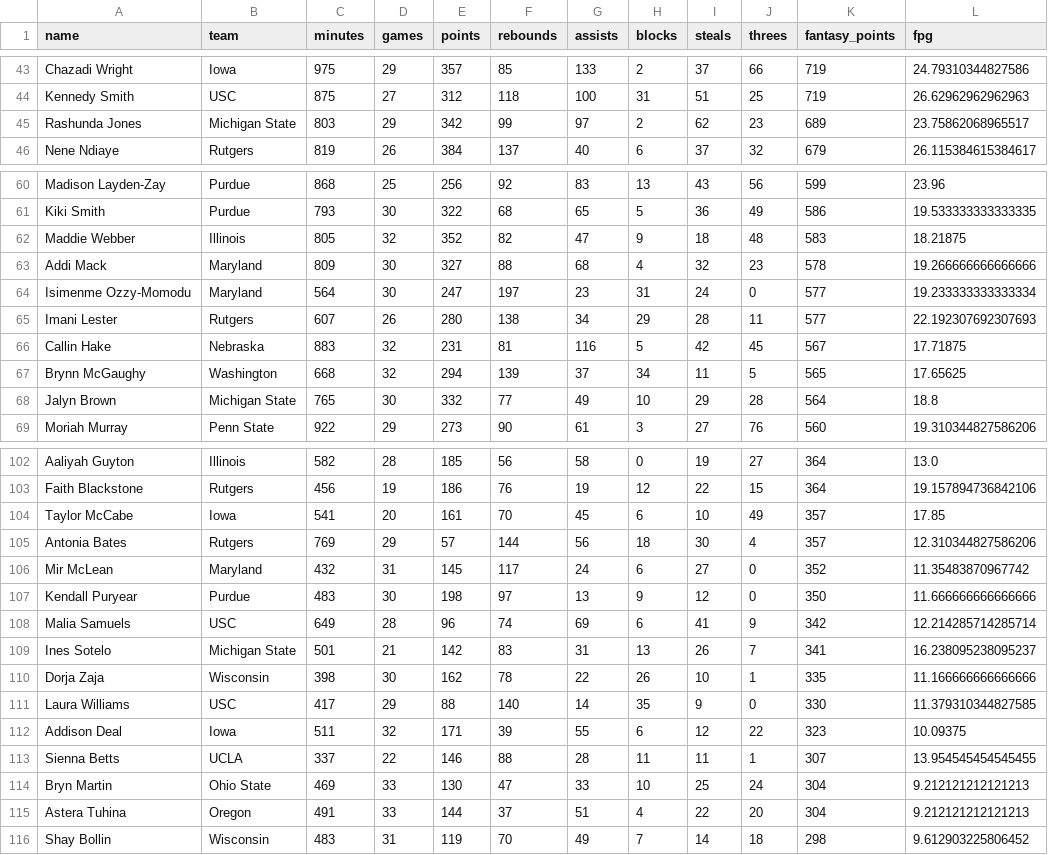
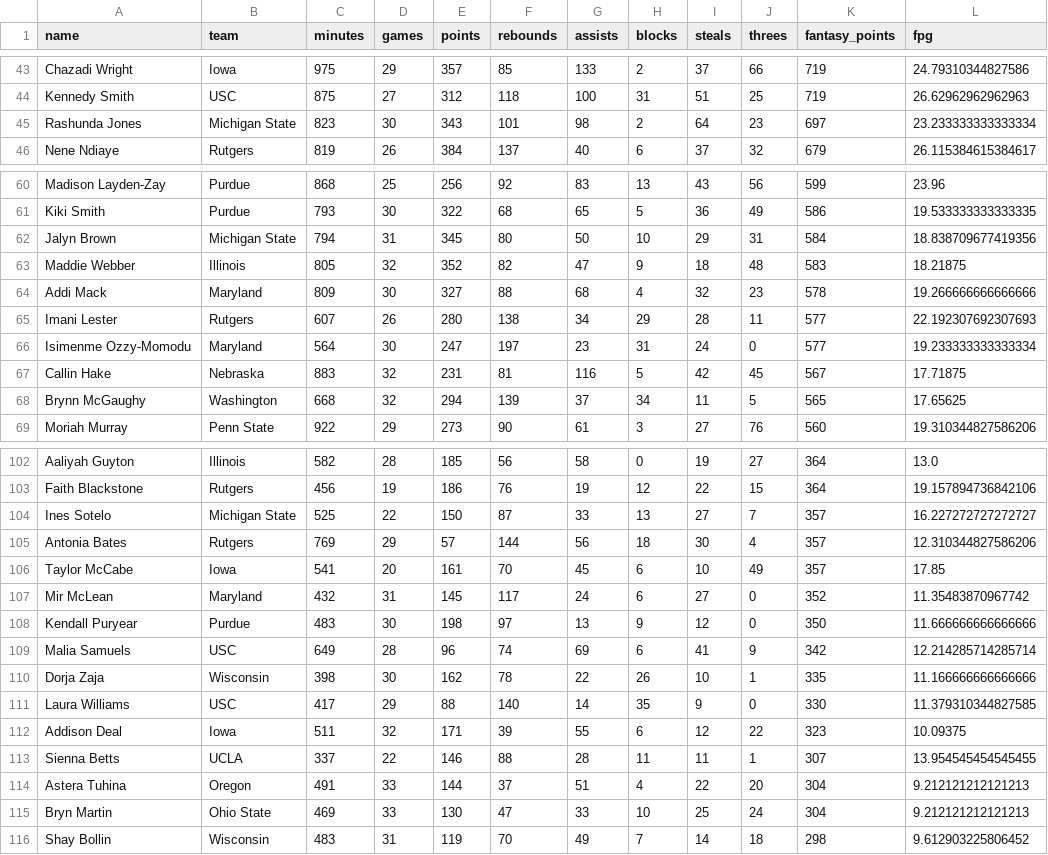
Before and after one commit to Levin-Ari/fantasy-basketball, a CSV file: daily-outputs/2026-03-20.csv, drawn as a sheet; only a part is shown, gaps mark what is left out; the diff covers the shown part only.

```diff
--- a/daily-outputs/2026-03-20.csv
+++ b/daily-outputs/2026-03-20.csv
@@ -44,3 +44,3 @@ Chazadi Wright,Iowa,975,29,357,85,133,2,37,66,719,24.79310344827586
 Kennedy Smith,USC,875,27,312,118,100,31,51,25,719,26.62962962962963
-Rashunda Jones,Michigan State,803,29,342,99,97,2,62,23,689,23.75862068965517
+Rashunda Jones,Michigan State,823,30,343,101,98,2,64,23,697,23.233333333333334
 Nene Ndiaye,Rutgers,819,26,384,137,40,6,37,32,679,26.115384615384617
@@ -61,9 +61,9 @@ Madison Layden-Zay,Purdue,868,25,256,92,83,13,43,56,599,23.96
 Kiki Smith,Purdue,793,30,322,68,65,5,36,49,586,19.533333333333335
+Jalyn Brown,Michigan State,794,31,345,80,50,10,29,31,584,18.838709677419356
 Maddie Webber,Illinois,805,32,352,82,47,9,18,48,583,18.21875
 Addi Mack,Maryland,809,30,327,88,68,4,32,23,578,19.266666666666666
+Imani Lester,Rutgers,607,26,280,138,34,29,28,11,577,22.192307692307693
 Isimenme Ozzy-Momodu,Maryland,564,30,247,197,23,31,24,0,577,19.233333333333334
-Imani Lester,Rutgers,607,26,280,138,34,29,28,11,577,22.192307692307693
 Callin Hake,Nebraska,883,32,231,81,116,5,42,45,567,17.71875
 Brynn McGaughy,Washington,668,32,294,139,37,34,11,5,565,17.65625
-Jalyn Brown,Michigan State,765,30,332,77,49,10,29,28,564,18.8
 Moriah Murray,Penn State,922,29,273,90,61,3,27,76,560,19.310344827586206
@@ -103,4 +103,5 @@ Aaliyah Guyton,Illinois,582,28,185,56,58,0,19,27,364,13.0
 Faith Blackstone,Rutgers,456,19,186,76,19,12,22,15,364,19.157894736842106
+Ines Sotelo,Michigan State,525,22,150,87,33,13,27,7,357,16.227272727272727
+Antonia Bates,Rutgers,769,29,57,144,56,18,30,4,357,12.310344827586206
 Taylor McCabe,Iowa,541,20,161,70,45,6,10,49,357,17.85
-Antonia Bates,Rutgers,769,29,57,144,56,18,30,4,357,12.310344827586206
 Mir McLean,Maryland,432,31,145,117,24,6,27,0,352,11.35483870967742
@@ -108,3 +109,2 @@ Kendall Puryear,Purdue,483,30,198,97,13,9,12,0,350,11.666666666666666
 Malia Samuels,USC,649,28,96,74,69,6,41,9,342,12.214285714285714
-Ines Sotelo,Michigan State,501,21,142,83,31,13,26,7,341,16.238095238095237
 Dorja Zaja,Wisconsin,398,30,162,78,22,26,10,1,335,11.166666666666666
@@ -113,4 +113,4 @@ Addison Deal,Iowa,511,32,171,39,55,6,12,22,323,10.09375
 Sienna Betts,UCLA,337,22,146,88,28,11,11,1,307,13.954545454545455
+Astera Tuhina,Oregon,491,33,144,37,51,4,22,20,304,9.212121212121213
 Bryn Martin,Ohio State,469,33,130,47,33,10,25,24,304,9.212121212121213
-Astera Tuhina,Oregon,491,33,144,37,51,4,22,20,304,9.212121212121213
 Shay Bollin,Wisconsin,483,31,119,70,49,7,14,18,298,9.612903225806452
```
Also changed, not shown: 4 added rows, 4 removed rows and 11 edited cells elsewhere in this file, 1 other file.
